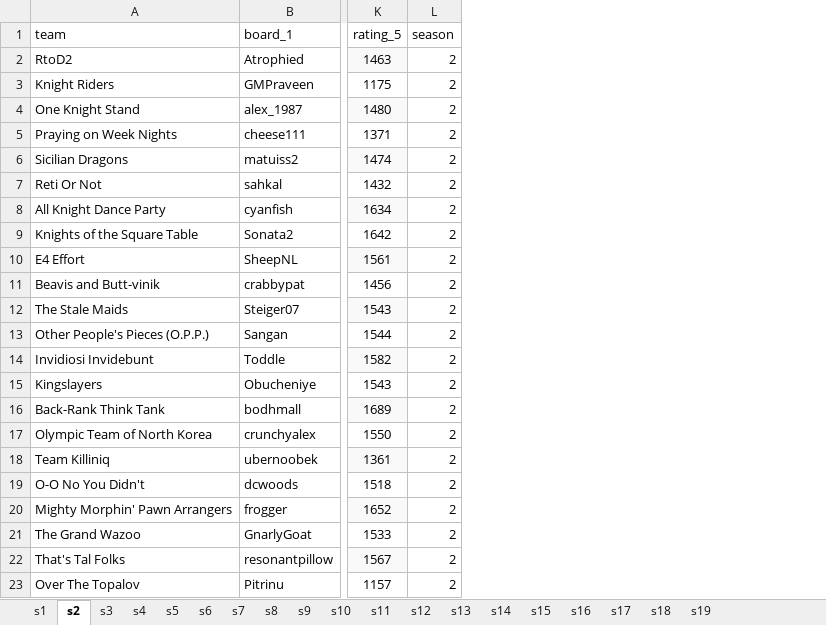
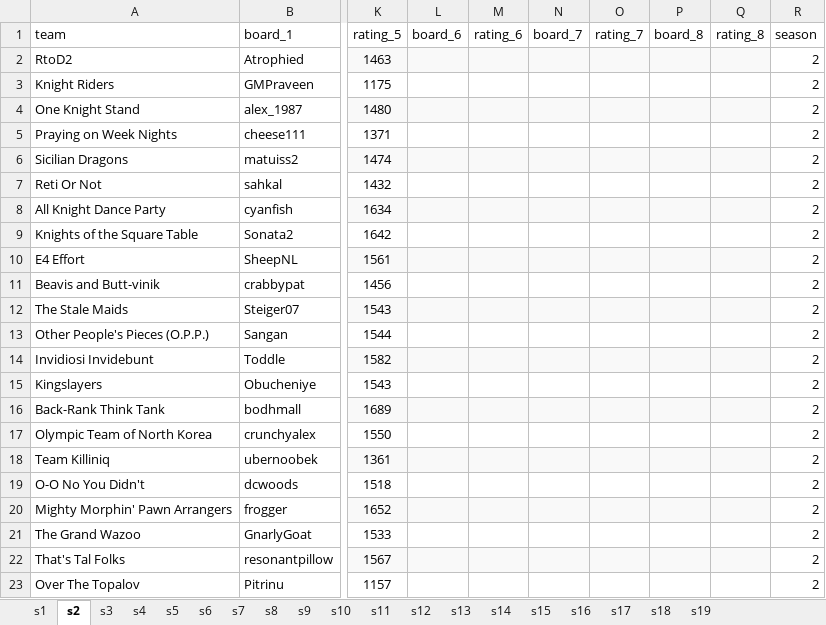
Before and after one commit to dkillian/lichess, an Excel workbook: data/lichess rosters s1-19.xlsx, sheet s2, drawn as a sheet; only a part is shown, gaps mark what is left out; values as stored, in another font and other column widths than the file's, no borders; the diff names each change by its address in the sheet, - before the commit and + after, or states it on an @@ line.

```diff
--- a/data/lichess rosters s1-19.xlsx (sheet s2)
+++ b/data/lichess rosters s1-19.xlsx (sheet s2)
+column L (board_6), empty
+column M (rating_6), empty
+column N (board_7), empty
+column O (rating_7), empty
+column P (board_8), empty
+column Q (rating_8), empty
```
Also changed, not shown: sheet s12, sheet s1, sheet s5, sheet s6, sheet s4, sheet s13, 8 more sheets, 2 other files.
